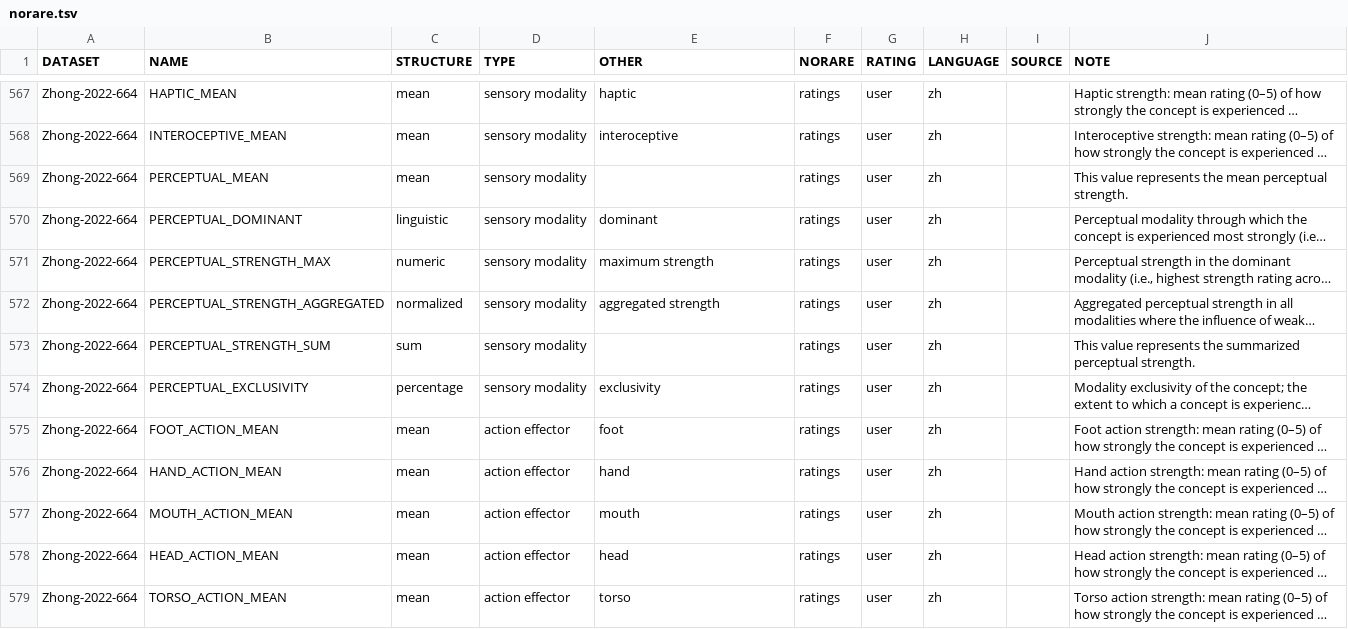
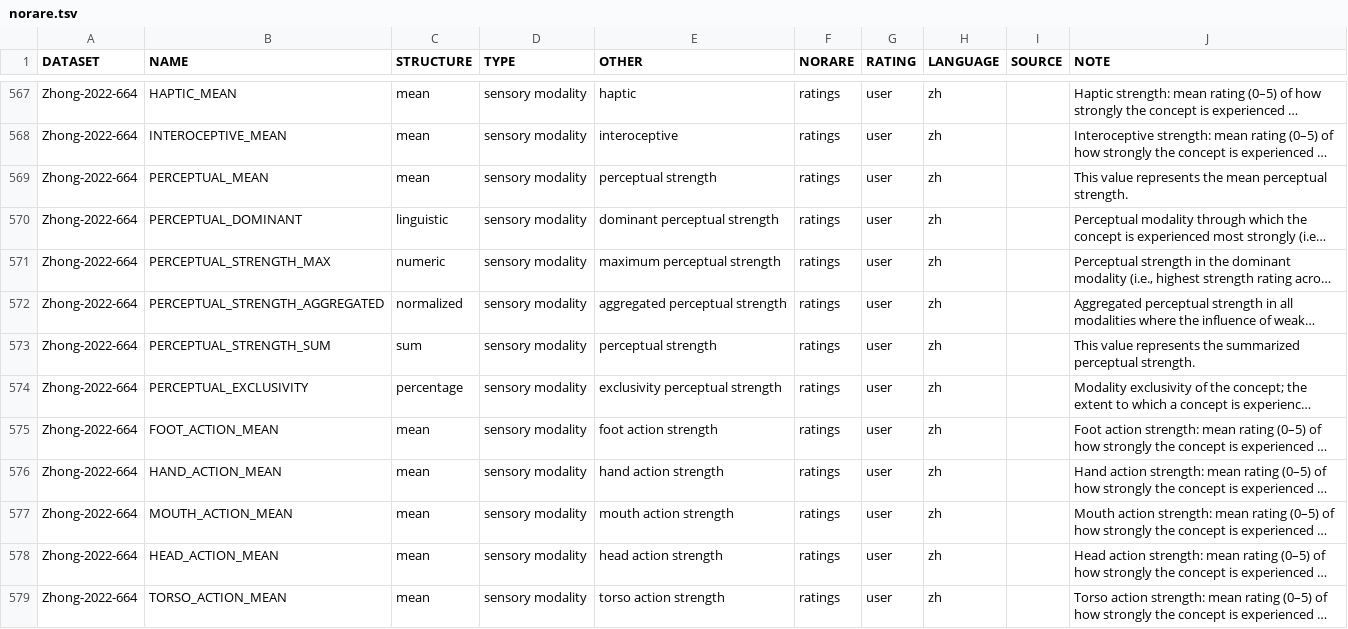
Before and after one commit to concepticon/norare-data, a TSV file: norare.tsv, drawn as a sheet; only a part is shown, gaps mark what is left out; long unchanged cells end in …; the diff covers the shown part only; the diff names each change by its address in the sheet, - before the commit and + after, or states it on an @@ line.

Commit message:
Update norare.tsv

```diff
--- a/norare.tsv
+++ b/norare.tsv
-E569 (OTHER): (empty)
+E569 (OTHER): perceptual strength
-E570 (OTHER): dominant
+E570 (OTHER): dominant perceptual strength
-E571 (OTHER): maximum strength
+E571 (OTHER): maximum perceptual strength
-E572 (OTHER): aggregated strength
+E572 (OTHER): aggregated perceptual strength
-E573 (OTHER): (empty)
+E573 (OTHER): perceptual strength
-E574 (OTHER): exclusivity
+E574 (OTHER): exclusivity perceptual strength
-D575:D579 (TYPE): action effector
+D575:D579 (TYPE): sensory modality
-E575 (OTHER): foot
+E575 (OTHER): foot action strength
-E576 (OTHER): hand
+E576 (OTHER): hand action strength
-E577 (OTHER): mouth
+E577 (OTHER): mouth action strength
-E578 (OTHER): head
+E578 (OTHER): head action strength
-E579 (OTHER): torso
+E579 (OTHER): torso action strength
```
Also changed, not shown: 1 added row and 71 edited cells elsewhere in this file.
